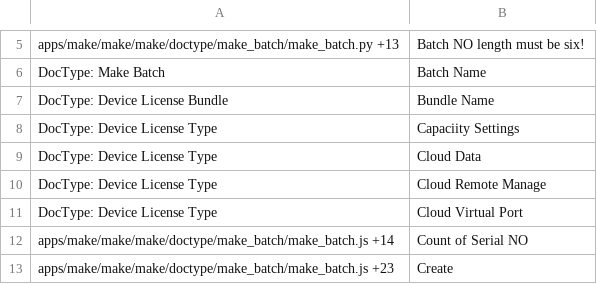
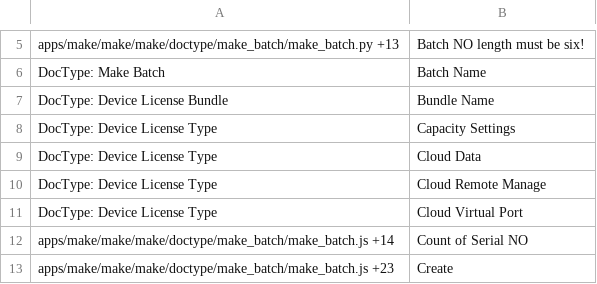
Before and after one commit to srdgame/frappe_make, a CSV file: make/translations/en.csv, drawn as a sheet; only a part is shown, gaps mark what is left out.

```diff
--- a/make/translations/en.csv
+++ b/make/translations/en.csv
@@ -7,3 +7,3 @@ DocType: Make Batch,Batch Name,
 DocType: Device License Bundle,Bundle Name,
-DocType: Device License Type,Capaciity Settings,
+DocType: Device License Type,Capacity Settings,
 DocType: Device License Type,Cloud Data,
```
Also changed, not shown: make/translations/zh.csv, 1 other file.
